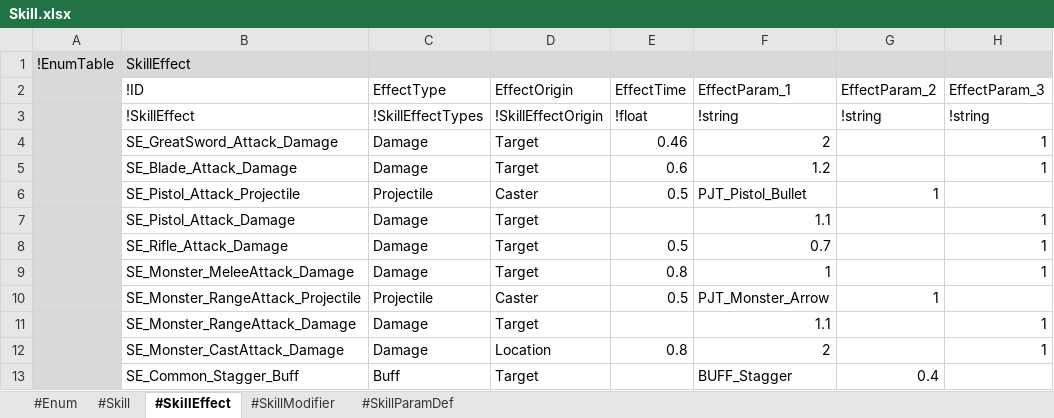
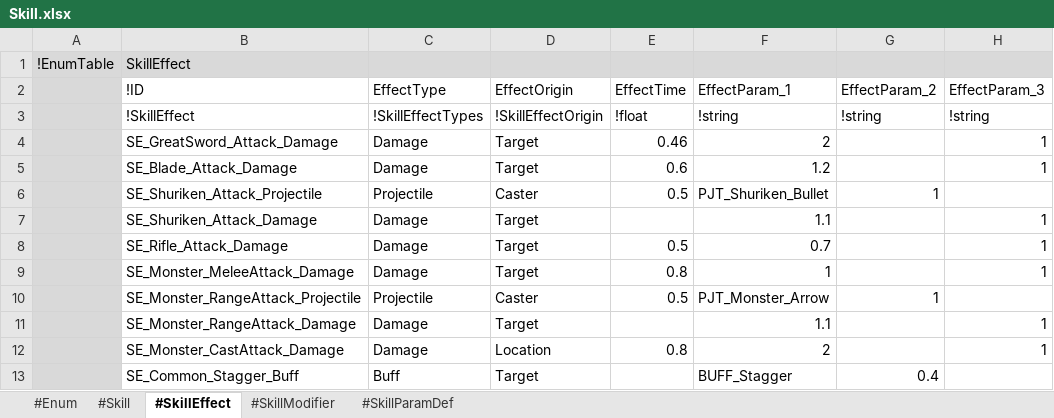
Before and after one commit to electro8836/ProjectOne, an Excel workbook: Shared/XLS/Skill.xlsx, sheet #SkillEffect, drawn as a sheet; only a part is shown; values as stored, in another font and other column widths than the file's, no borders; the diff names each change by its address in the sheet, - before the commit and + after, or states it on an @@ line.

```diff
--- a/Shared/XLS/Skill.xlsx (sheet #SkillEffect)
+++ b/Shared/XLS/Skill.xlsx (sheet #SkillEffect)
-B6 (!ID): SE_Pistol_Attack_Projectile
+B6 (!ID): SE_Shuriken_Attack_Projectile
-F6 (EffectParam_1): PJT_Pistol_Bullet
+F6 (EffectParam_1): PJT_Shuriken_Bullet
-B7 (!ID): SE_Pistol_Attack_Damage
+B7 (!ID): SE_Shuriken_Attack_Damage
```
Also changed, not shown: sheet #Skill, Shared/XLS/Equipment.xlsx, Shared/XLS/Item.xlsx, 51 other files.
